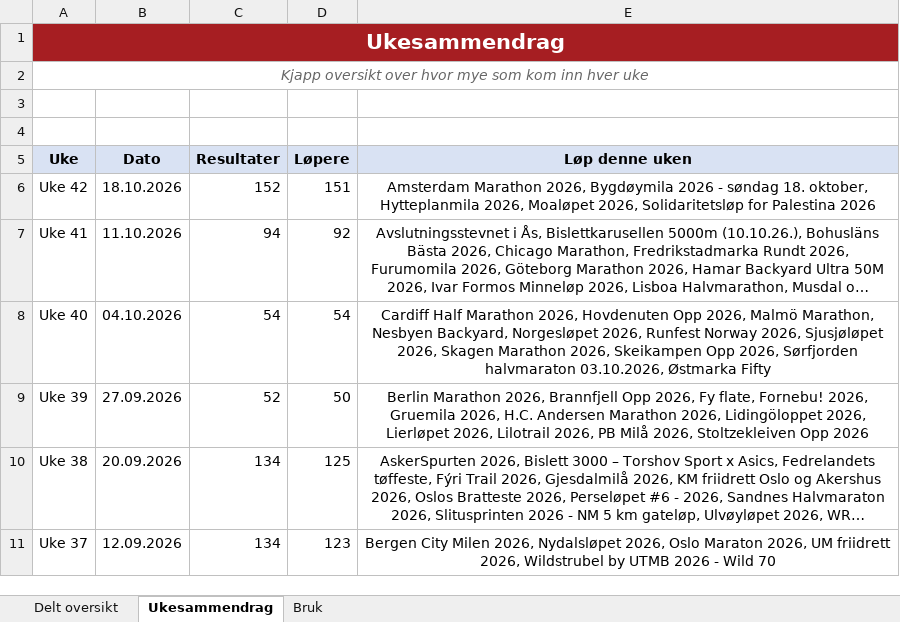
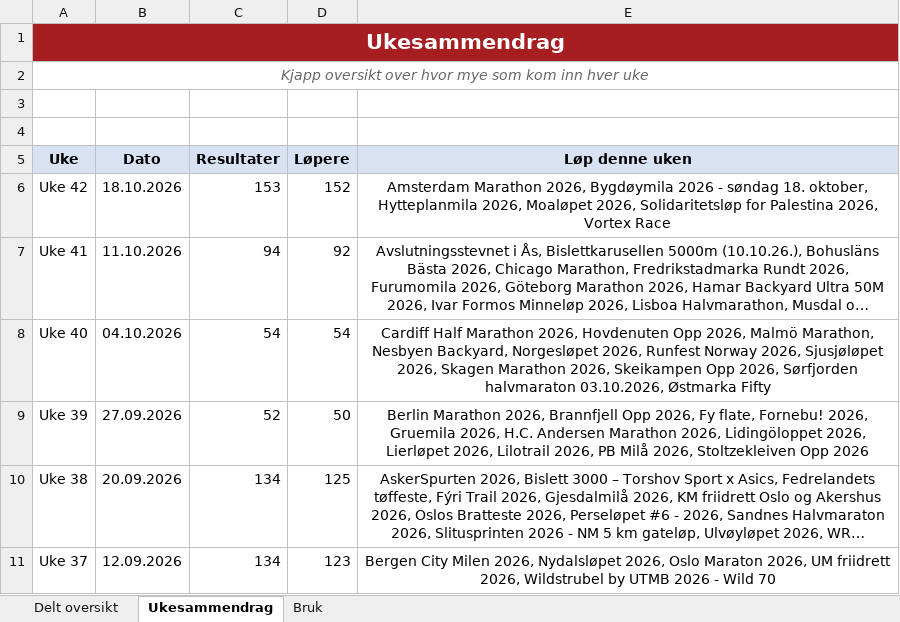
Before and after one commit to gustavByte/sk-vidar-2026-resultater, an Excel workbook: data/delt_oversikt/SK Vidar Langdistanse 2026.xlsx, sheet Ukesammendrag, drawn as a sheet; only a part is shown; long unchanged cells end in …; values as stored, in another font and other column widths than the file's, no borders; table styles not drawn; the diff names each change by its address in the sheet, - before the commit and + after, or states it on an @@ line.

Commit message:
Add Riley McGown Vortex Race result without standard distance

```diff
--- a/data/delt_oversikt/SK Vidar Langdistanse 2026.xlsx (sheet Ukesammendrag)
+++ b/data/delt_oversikt/SK Vidar Langdistanse 2026.xlsx (sheet Ukesammendrag)
-C6 (Resultater): 152
+C6 (Resultater): 153
-D6 (Løpere): 151
+D6 (Løpere): 152
-E6 (Løp denne uken): …for Palestina 2026
+E6 (Løp denne uken): …for Palestina 2026, Vortex Race
```
Also changed, not shown: sheet Delt oversikt, 2 other files.
